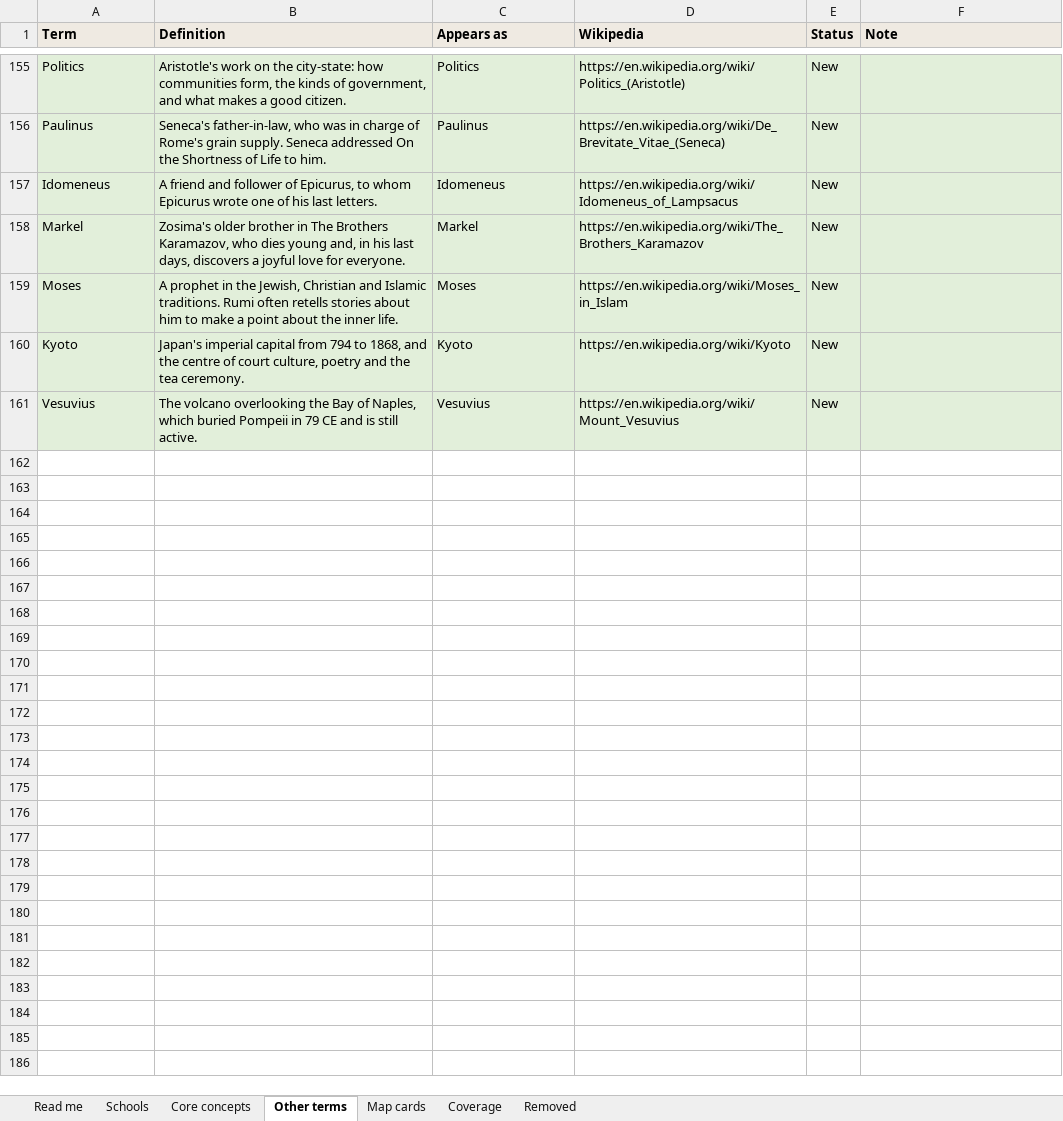
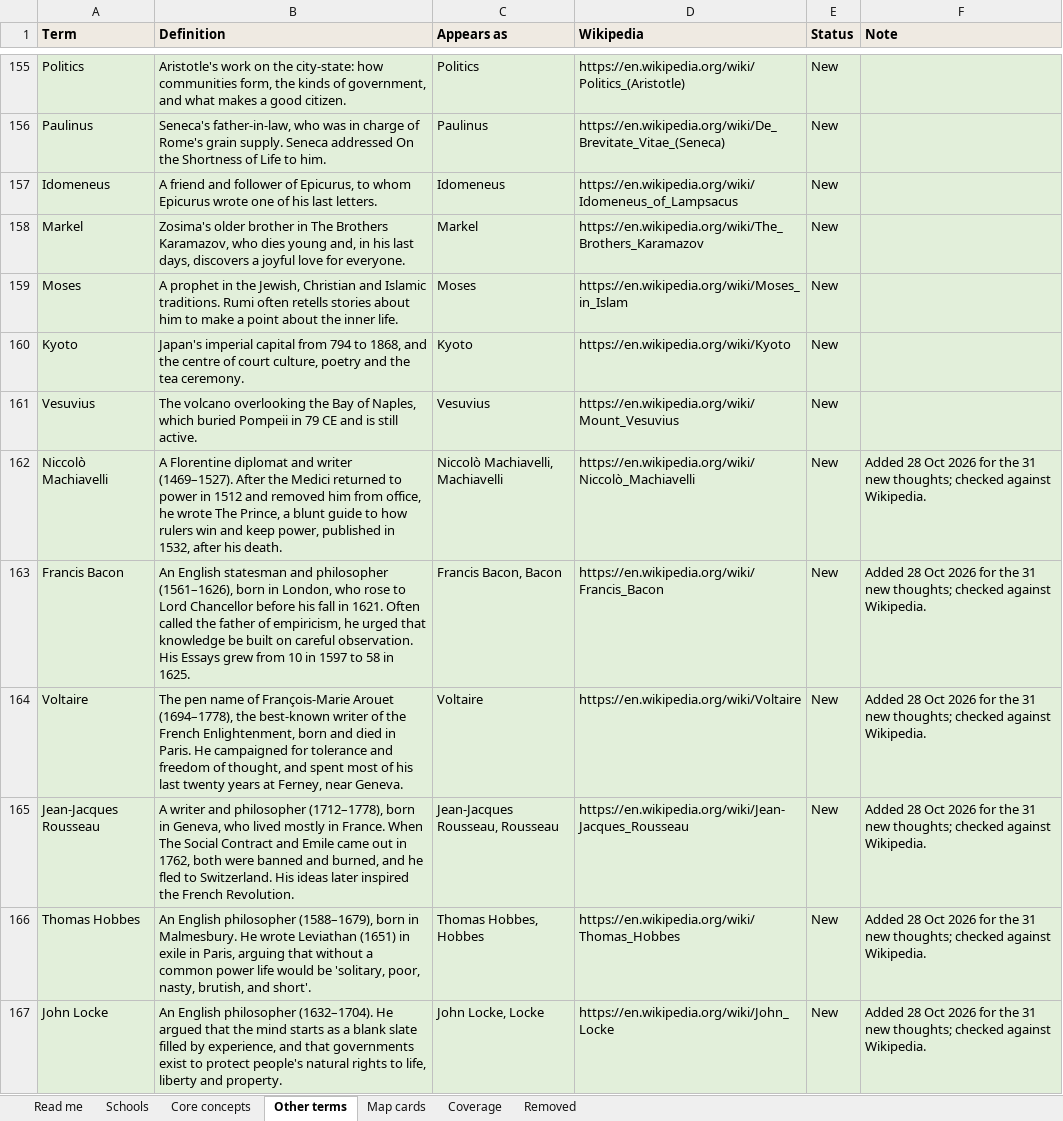
Before and after one commit to theopelle/thethinkingplace, an Excel workbook: content/glossary.xlsx, sheet Other terms, drawn as a sheet; only a part is shown, gaps mark what is left out; values as stored, in another font and other column widths than the file's, no borders; the diff covers the shown part only; the diff names each change by its address in the sheet, - before the commit and + after, or states it on an @@ line.

```diff
--- a/content/glossary.xlsx (sheet Other terms)
+++ b/content/glossary.xlsx (sheet Other terms)
+row 162: Niccolò Machiavelli | A Florentine diplomat and writer (1469–1527). After the Medici returned to power in 1512 and removed him from office, he wrote The Prince, a blunt guide to how rulers win and keep power, published in 1532, after his death. | Niccolò Machiavelli, Machiavelli | https://en.wikipedia.org/wiki/Niccolò_Machiavelli | New | Added 28 Oct 2026 for the 31 new thoughts; checked against Wikipedia.
+row 163: Francis Bacon | An English statesman and philosopher (1561–1626), born in London, who rose to Lord Chancellor before his fall in 1621. Often called the father of empiricism, he urged that knowledge be built on careful observation. His Essays grew from 10 in 1597 to 58 in 1625. | Francis Bacon, Bacon | https://en.wikipedia.org/wiki/Francis_Bacon | New | Added 28 Oct 2026 for the 31 new thoughts; checked against Wikipedia.
+row 164: Voltaire | The pen name of François-Marie Arouet (1694–1778), the best-known writer of the French Enlightenment, born and died in Paris. He campaigned for tolerance and freedom of thought, and spent most of his last twenty years at Ferney, near Geneva. | Voltaire | https://en.wikipedia.org/wiki/Voltaire | New | Added 28 Oct 2026 for the 31 new thoughts; checked against Wikipedia.
+row 165: Jean-Jacques Rousseau | A writer and philosopher (1712–1778), born in Geneva, who lived mostly in France. When The Social Contract and Emile came out in 1762, both were banned and burned, and he fled to Switzerland. His ideas later inspired the French Revolution. | Jean-Jacques Rousseau, Rousseau | https://en.wikipedia.org/wiki/Jean-Jacques_Rousseau | New | Added 28 Oct 2026 for the 31 new thoughts; checked against Wikipedia.
+row 166: Thomas Hobbes | An English philosopher (1588–1679), born in Malmesbury. He wrote Leviathan (1651) in exile in Paris, arguing that without a common power life would be 'solitary, poor, nasty, brutish, and short'. | Thomas Hobbes, Hobbes | https://en.wikipedia.org/wiki/Thomas_Hobbes | New | Added 28 Oct 2026 for the 31 new thoughts; checked against Wikipedia.
+row 167: John Locke | An English philosopher (1632–1704). He argued that the mind starts as a blank slate filled by experience, and that governments exist to protect people's natural rights to life, liberty and property. | John Locke, Locke | https://en.wikipedia.org/wiki/John_Locke | New | Added 28 Oct 2026 for the 31 new thoughts; checked against Wikipedia.
```
Also changed, not shown: 15 added rows and 3 edited cells elsewhere in this sheet, sheet Core concepts, sheet Map cards, sheet Schools, sheet Read me, content/calendar.xlsx, content/thoughts.xlsx, 4 other files.
